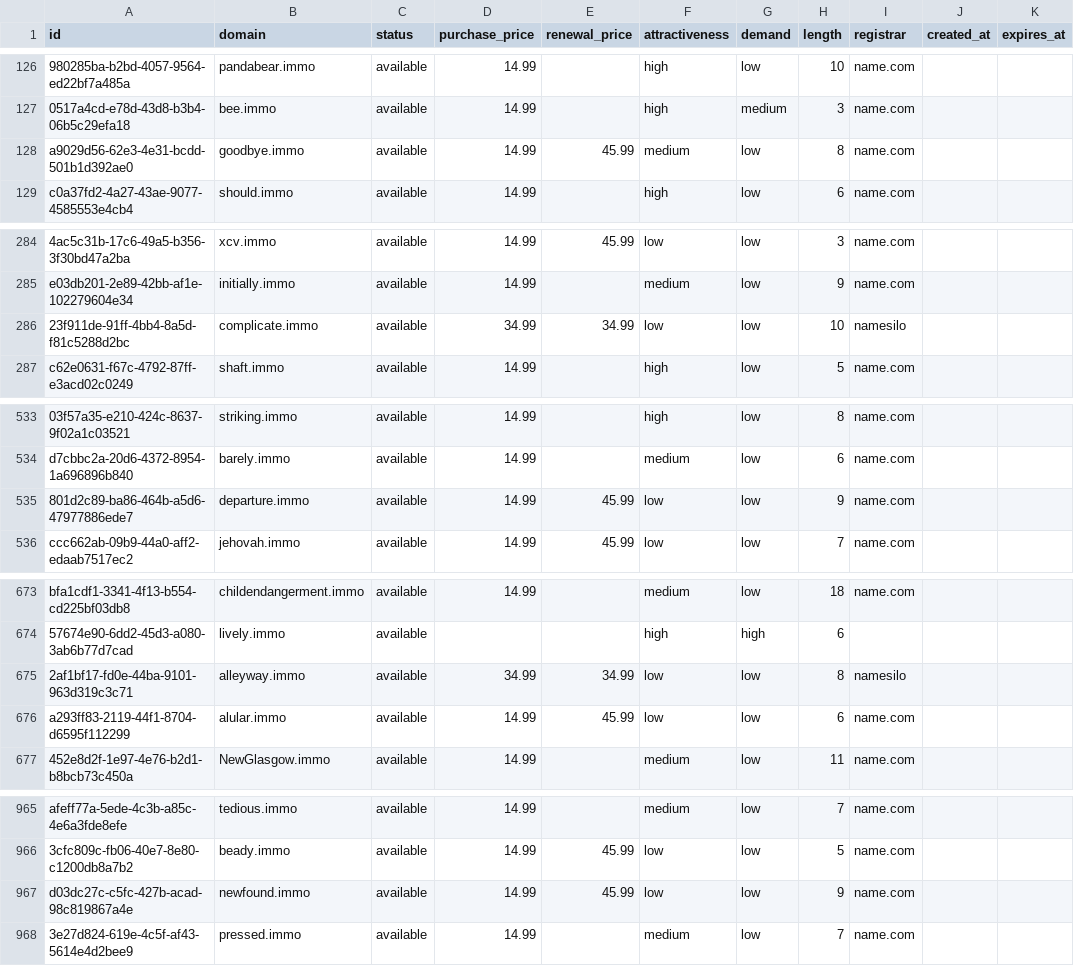
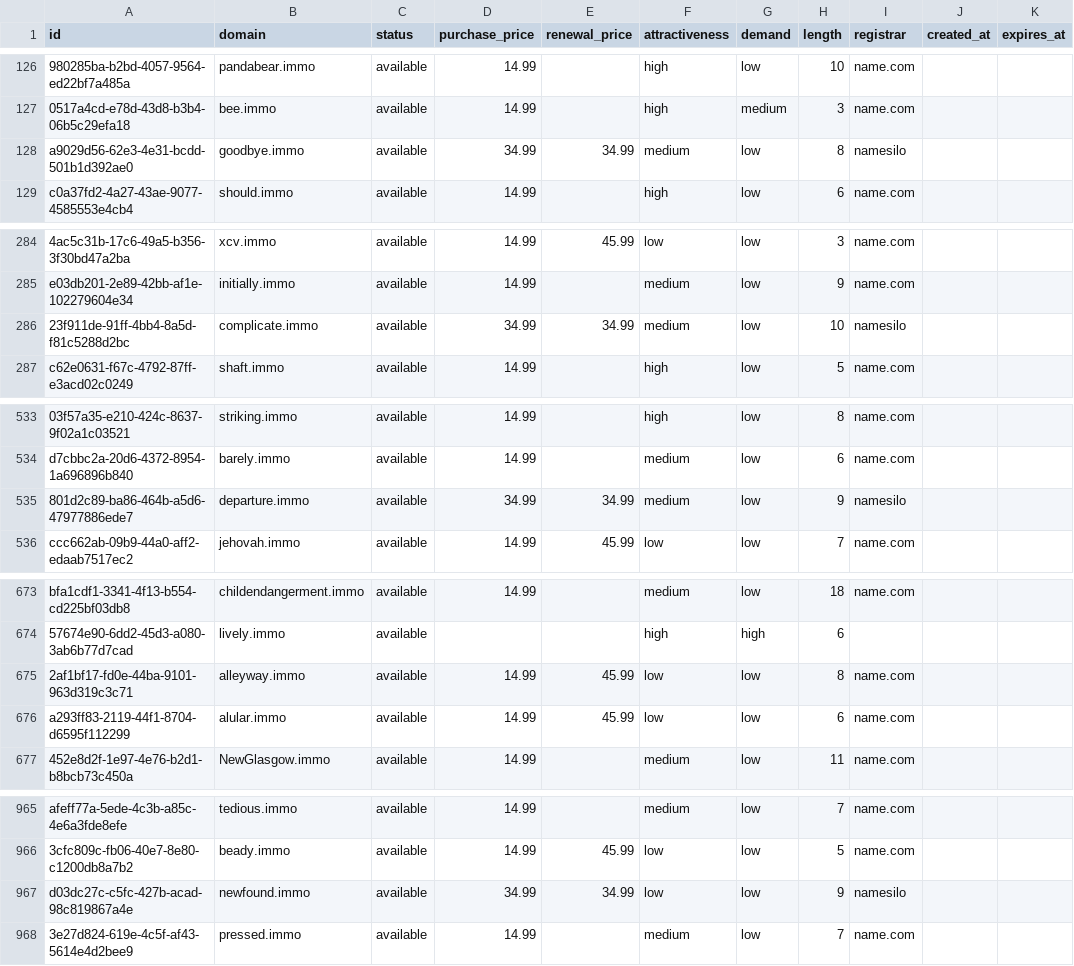
Before and after one commit to UniqueDomains/immo-oneword-domains, a CSV file: immo.csv, drawn as a sheet; only a part is shown, gaps mark what is left out; the diff names each change by its address in the sheet, - before the commit and + after, or states it on an @@ line.

Commit message:
Domains update

```diff
--- a/immo.csv
+++ b/immo.csv
-D128 (purchase_price): 14.99
+D128 (purchase_price): 34.99
-E128 (renewal_price): 45.99
+E128 (renewal_price): 34.99
-I128 (registrar): name.com
+I128 (registrar): namesilo
-F286 (attractiveness): low
+F286 (attractiveness): medium
-D535 (purchase_price): 14.99
+D535 (purchase_price): 34.99
-E535 (renewal_price): 45.99
+E535 (renewal_price): 34.99
-F535 (attractiveness): low
+F535 (attractiveness): medium
-I535 (registrar): name.com
+I535 (registrar): namesilo
-D675 (purchase_price): 34.99
+D675 (purchase_price): 14.99
-E675 (renewal_price): 34.99
+E675 (renewal_price): 45.99
-I675 (registrar): namesilo
+I675 (registrar): name.com
-D967 (purchase_price): 14.99
+D967 (purchase_price): 34.99
-E967 (renewal_price): 45.99
+E967 (renewal_price): 34.99
-I967 (registrar): name.com
+I967 (registrar): namesilo
```
Also changed, not shown: 4 other files.
